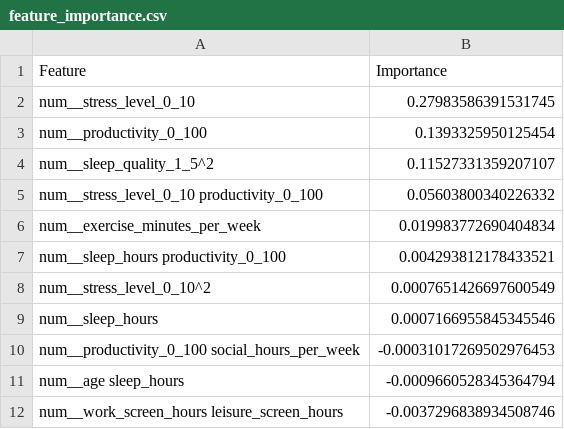
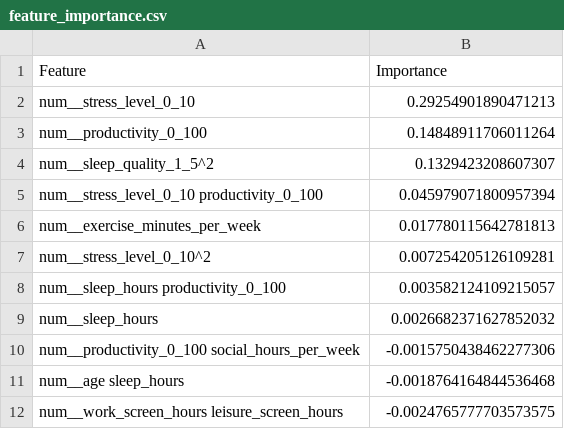
Before and after one commit to ji-tech-2/mindsync-screening, a CSV file: artifacts/feature_importance.csv, drawn as a sheet.

```diff
--- a/artifacts/feature_importance.csv
+++ b/artifacts/feature_importance.csv
@@ -1,12 +1,12 @@
 Feature,Importance
-num__stress_level_0_10,0.27983586391531745
-num__productivity_0_100,0.1393325950125454
-num__sleep_quality_1_5^2,0.11527331359207107
-num__stress_level_0_10 productivity_0_100,0.05603800340226332
-num__exercise_minutes_per_week,0.019983772690404834
-num__sleep_hours productivity_0_100,0.004293812178433521
-num__stress_level_0_10^2,0.0007651426697600549
-num__sleep_hours,0.0007166955845345546
-num__productivity_0_100 social_hours_per_week,-0.00031017269502976453
-num__age sleep_hours,-0.0009660528345364794
-num__work_screen_hours leisure_screen_hours,-0.0037296838934508746
+num__stress_level_0_10,0.29254901890471213
+num__productivity_0_100,0.14848911706011264
+num__sleep_quality_1_5^2,0.1329423208607307
+num__stress_level_0_10 productivity_0_100,0.045979071800957394
+num__exercise_minutes_per_week,0.017780115642781813
+num__stress_level_0_10^2,0.007254205126109281
+num__sleep_hours productivity_0_100,0.003582124109215057
+num__sleep_hours,0.0026682371627852032
+num__productivity_0_100 social_hours_per_week,-0.0015750438462277306
+num__age sleep_hours,-0.0018764164844536468
+num__work_screen_hours leisure_screen_hours,-0.0024765777703573575
```
Also changed, not shown: artifacts/model_coefficients.csv, 4 other files.
